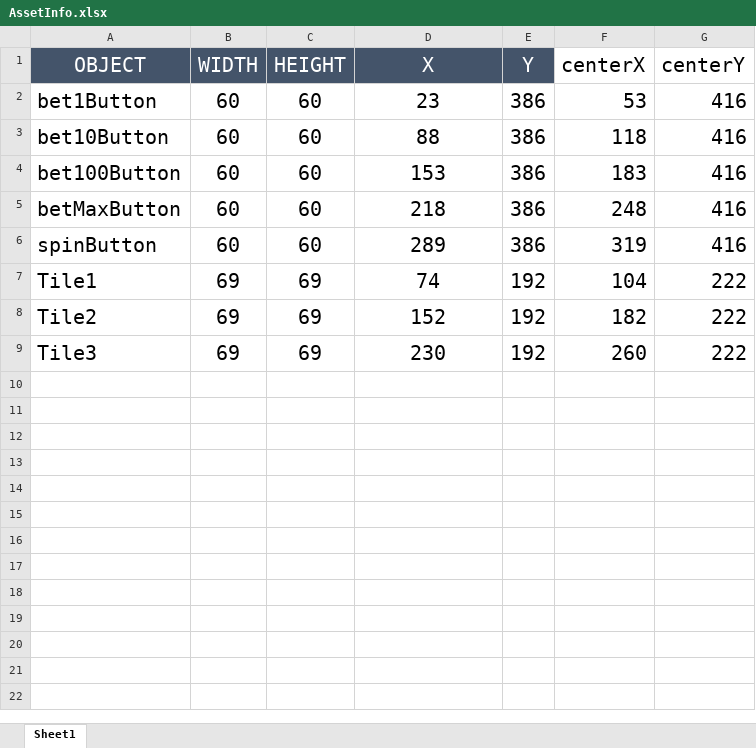
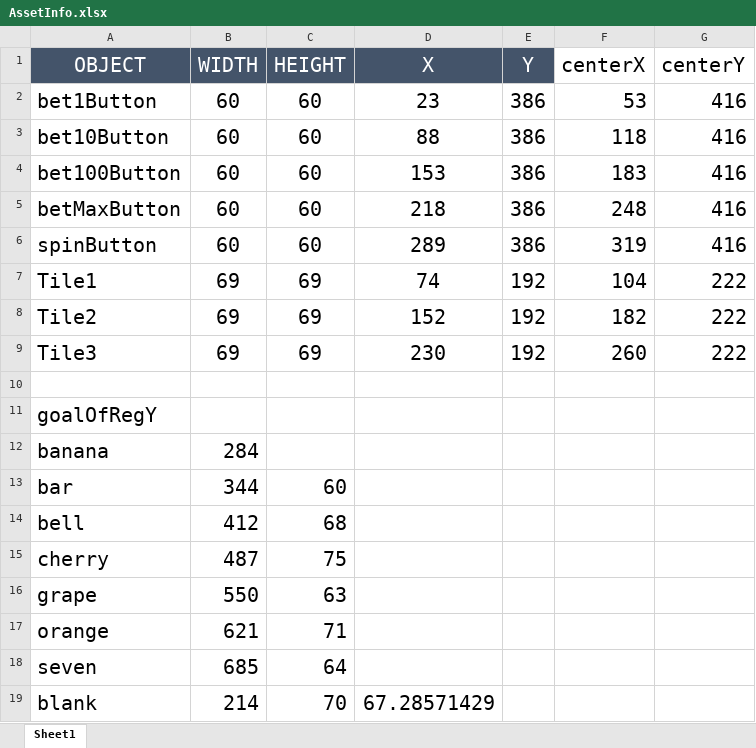
Before and after one commit to jguarecuco/SlotMachine, an Excel workbook: COMP397-SlotMachineDemo/Assets/images/AssetInfo.xlsx, sheet Sheet1, drawn as a sheet; values as stored, in another font and other column widths than the file's, no borders; the diff names each change by its address in the sheet, - before the commit and + after, or states it on an @@ line.

```diff
--- a/COMP397-SlotMachineDemo/Assets/images/AssetInfo.xlsx (sheet Sheet1)
+++ b/COMP397-SlotMachineDemo/Assets/images/AssetInfo.xlsx (sheet Sheet1)
+row 10: (empty)
+row 11: goalOfRegY
+row 12: banana | 284
+row 13: bar | 344 | 60
+row 14: bell | 412 | 68
+row 15: cherry | 487 | 75
+row 16: grape | 550 | 63
+row 17: orange | 621 | 71
+row 18: seven | 685 | 64
+row 19: blank | 214 | 70 | 67.28571429
```
Also changed, not shown: 7 other files.
